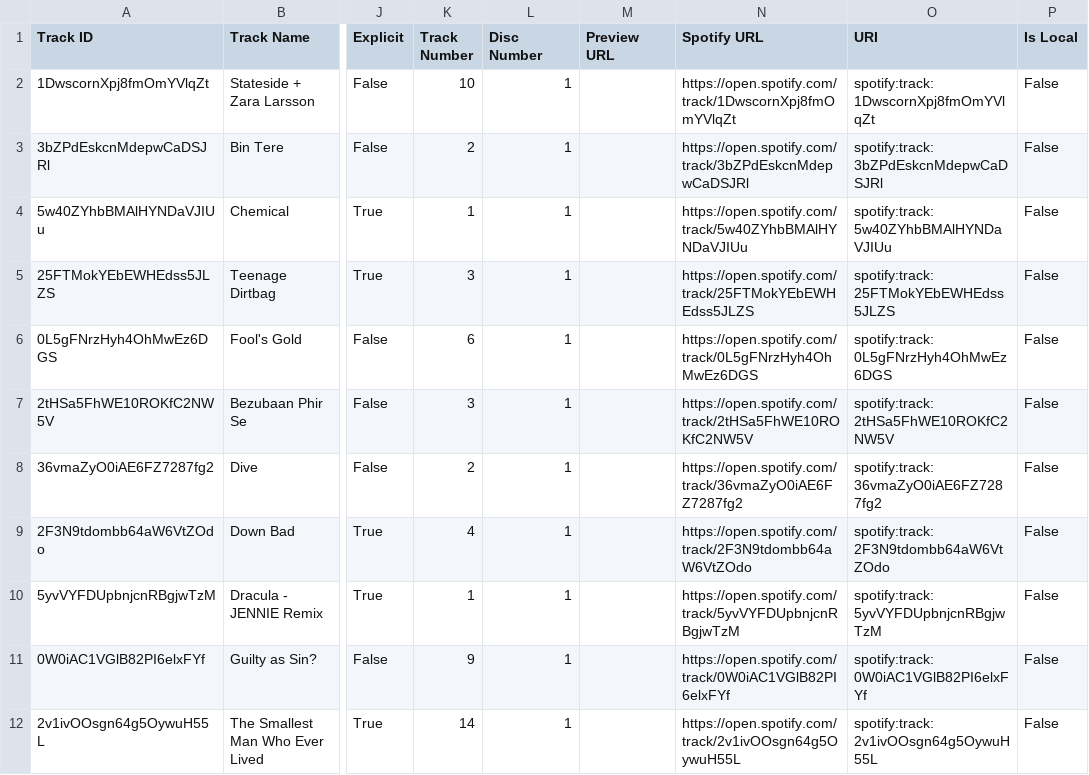
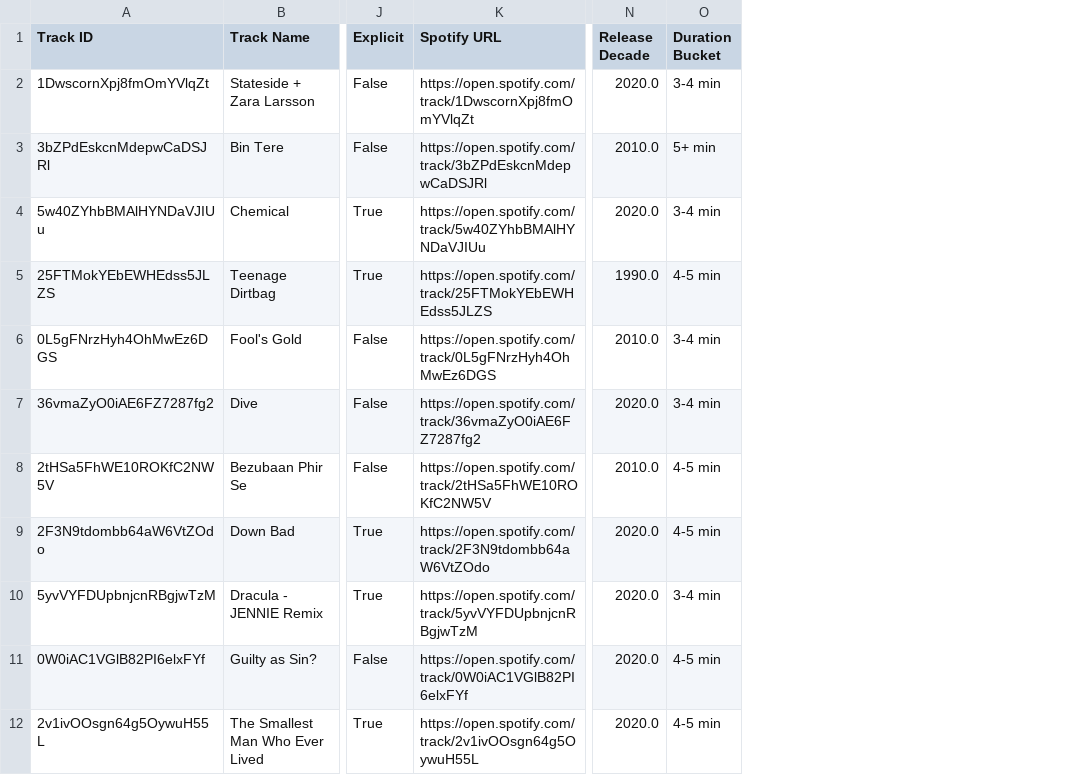
Before and after one commit to SherlynnVaz/Spotify-Analytics-Dashboard, a CSV file: data/sample/top_tracks_clean.csv, drawn as a sheet; only a part is shown, gaps mark what is left out; removed rows and columns are numbered as before the commit, all else as after; the diff names each change by its address in the sheet, - before the commit and + after, or states it on an @@ line.

Commit message:
Refactor ETL and prepare analysis-ready dataset

```diff
--- a/data/sample/top_tracks_clean.csv
+++ b/data/sample/top_tracks_clean.csv
-column K (Track Number), rows 2-7: 10 | 2 | 1 | 3 | 6 | 3; rows 9-12: 4 | 1 | 9 | 14
-column L (Disc Number), rows 2-7: all 1; rows 9-12: all 1
-column M (Preview URL), empty
-column O (URI), rows 2-7: spotify:track:1DwscornXpj8fmOmYVlqZt | spotify:track:3bZPdEskcnMdepwCaDSJRl | spotify:track:5w40ZYhbBMAlHYNDaVJIUu | spotify:track:25FTMokYEbEWHEdss5JLZS | spotify:track:0L5gFNrzHyh4OhMwEz6DGS | spotify:track:2tHSa5FhWE10ROKfC2NW5V; rows 9-12: spotify:track:2F3N9tdombb64aW6VtZOdo | spotify:track:5yvVYFDUpbnjcnRBgjwTzM | spotify:track:0W0iAC1VGlB82PI6elxFYf | spotify:track:2v1ivOOsgn64g5OywuH55L
-column P (Is Local), rows 2-7: all False; rows 9-12: all False
+column N (Release Decade), rows 2-6: 2020.0 | 2010.0 | 2020.0 | 1990.0 | 2010.0; rows 8-12: 2010.0 | 2020.0 | 2020.0 | 2020.0 | 2020.0
+column O (Duration Bucket), rows 2-6: 3-4 min | 5+ min | 3-4 min | 4-5 min | 3-4 min; rows 8-12: 4-5 min | 4-5 min | 3-4 min | 4-5 min | 4-5 min
@@ row 8 moved to row 7: 36vmaZyO0iAE6FZ7287fg2 @@
```
Also changed, not shown: data/sample/recently_played_clean.csv, data/sample/top_artists_clean.csv, 4 other files.
